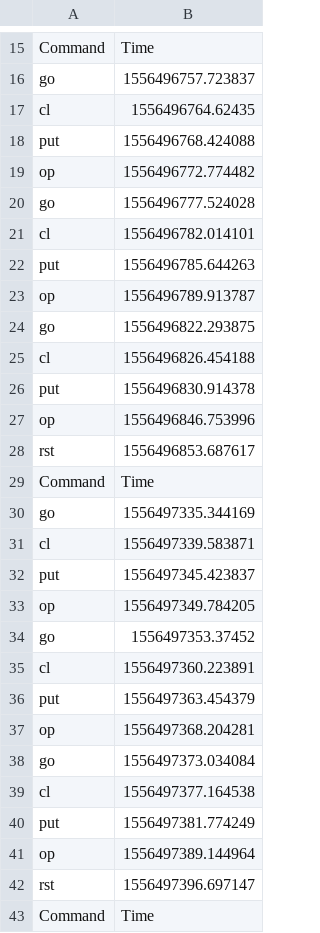
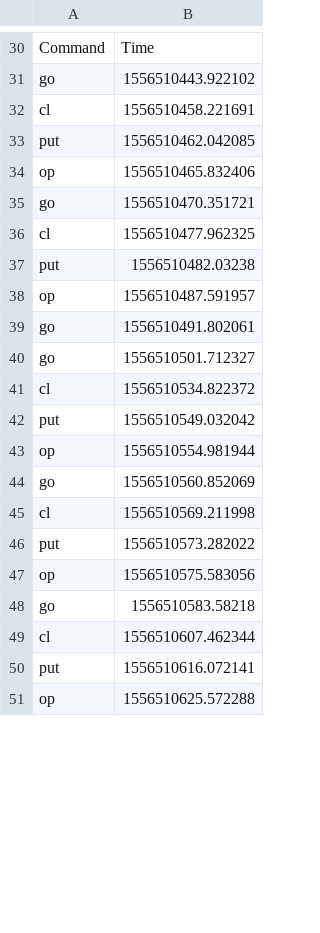
Before and after one commit to hrc2/third_arm_project, a CSV file: scripts/HRC_2D_Task/Regression_Tests/Data/SpeechData2019-04-28.csv, drawn as a sheet; only a part is shown, gaps mark what is left out; removed rows and columns are numbered as before the commit, all else as after; the diff covers the shown part only; the diff names each change by its address in the sheet, - before the commit and + after, or states it on an @@ line.

```diff
--- a/scripts/HRC_2D_Task/Regression_Tests/Data/SpeechData2019-04-28.csv
+++ b/scripts/HRC_2D_Task/Regression_Tests/Data/SpeechData2019-04-28.csv
-B31: 1556496757.723837
+B31: 1556510443.922102
-B32: 1556496764.62435
+B32: 1556510458.221691
-B33: 1556496768.424088
+B33: 1556510462.042085
-B34: 1556496772.774482
+B34: 1556510465.832406
-B35: 1556496777.524028
+B35: 1556510470.351721
-B36: 1556496782.014101
+B36: 1556510477.962325
-B37: 1556496785.644263
+B37: 1556510482.03238
-B38: 1556496789.913787
+B38: 1556510487.591957
-B39: 1556496822.293875
+B39: 1556510491.802061
-row 25: cl | 1556496826.454188
-row 26: put | 1556496830.914378
-row 27: op | 1556496846.753996
-row 28: rst | 1556496853.687617
-row 29: Command | Time
-B40: 1556497335.344169
+B40: 1556510501.712327
-B41: 1556497339.583871
+B41: 1556510534.822372
-B42: 1556497345.423837
+B42: 1556510549.032042
-B43: 1556497349.784205
+B43: 1556510554.981944
-B44: 1556497353.37452
+B44: 1556510560.852069
-B45: 1556497360.223891
+B45: 1556510569.211998
-B46: 1556497363.454379
+B46: 1556510573.282022
-B47: 1556497368.204281
+B47: 1556510575.583056
-B48: 1556497373.034084
+B48: 1556510583.58218
-B49: 1556497377.164538
+B49: 1556510607.462344
-B50: 1556497381.774249
+B50: 1556510616.072141
-B51: 1556497389.144964
+B51: 1556510625.572288
-row 42: rst | 1556497396.697147
-row 43: Command | Time
```
Also changed, not shown: 16 added rows, 14 removed rows and 37 edited cells elsewhere in this file, 5 other files.
